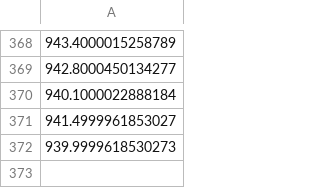
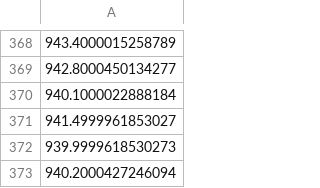
Before and after one commit to ezzone72/fx-alert-bot, a CSV file: data_JPY100.csv, drawn as a sheet; only a part is shown, gaps mark what is left out; the diff names each change by its address in the sheet, - before the commit and + after, or states it on an @@ line.

```diff
--- a/data_JPY100.csv
+++ b/data_JPY100.csv
+row 373: 940.2000427246094
```
Also changed, not shown: data_AUD.csv, data_CHF.csv, 1 other file.
